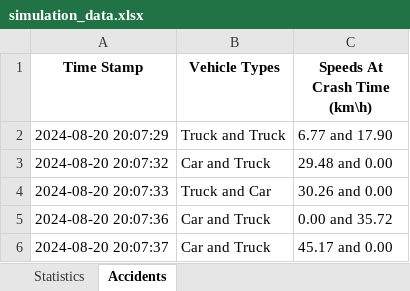
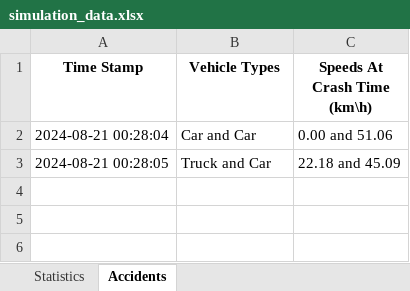
Before and after one commit to Yuvallacher/Traffic_Simulator, an Excel workbook: simulation_data.xlsx, sheet Accidents, drawn as a sheet; values as stored, in another font and other column widths than the file's, no borders; removed rows and columns are numbered as before the commit, all else as after; the diff names each change by its address in the sheet, - before the commit and + after, or states it on an @@ line.

```diff
--- a/simulation_data.xlsx (sheet Accidents)
+++ b/simulation_data.xlsx (sheet Accidents)
-row 2: 2024-08-20 20:07:29 | Truck and Truck | 6.77 and 17.90
-row 3: 2024-08-20 20:07:32 | Car and Truck | 29.48 and 0.00
+row 2: 2024-08-21 00:28:04 | Car and Car | 0.00 and 51.06
-A3 (Time Stamp): 2024-08-20 20:07:33
+A3 (Time Stamp): 2024-08-21 00:28:05
-C3 (Speeds At Crash Time (km\h)): 30.26 and 0.00
+C3 (Speeds At Crash Time (km\h)): 22.18 and 45.09
-row 5: 2024-08-20 20:07:36 | Car and Truck | 0.00 and 35.72
-row 6: 2024-08-20 20:07:37 | Car and Truck | 45.17 and 0.00
```
Also changed, not shown: sheet Statistics, 5 other files.
